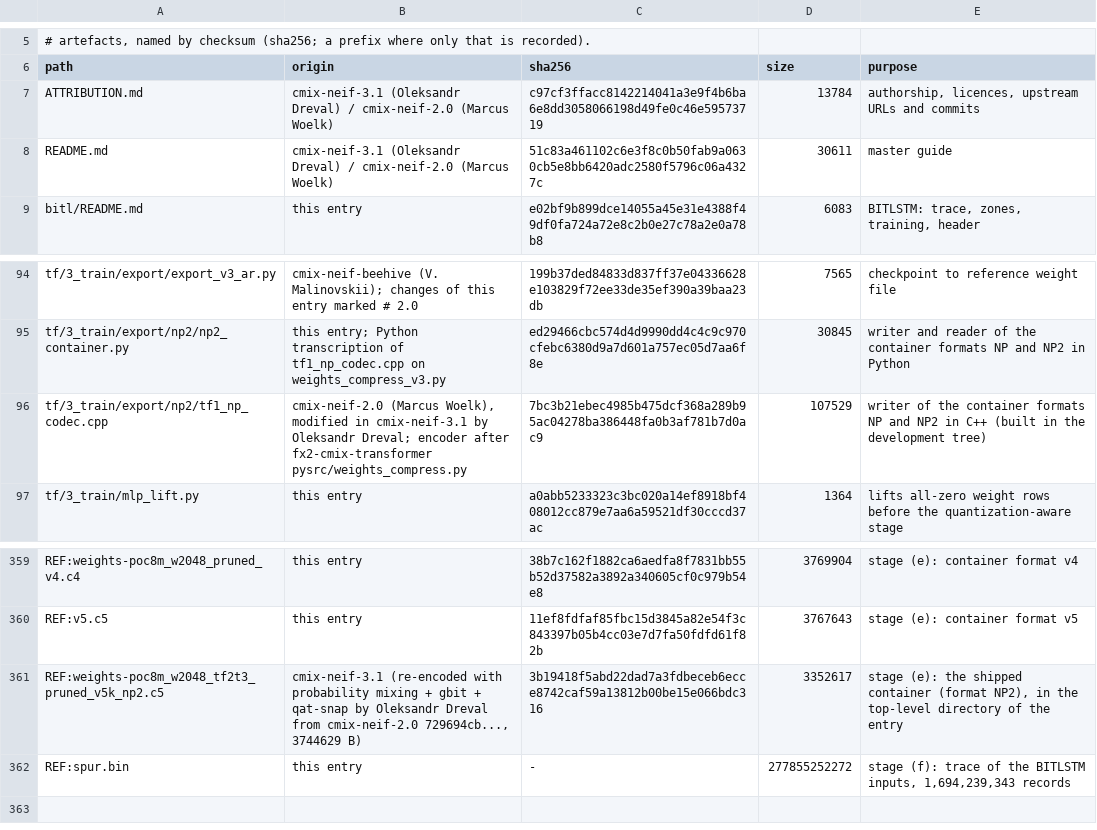
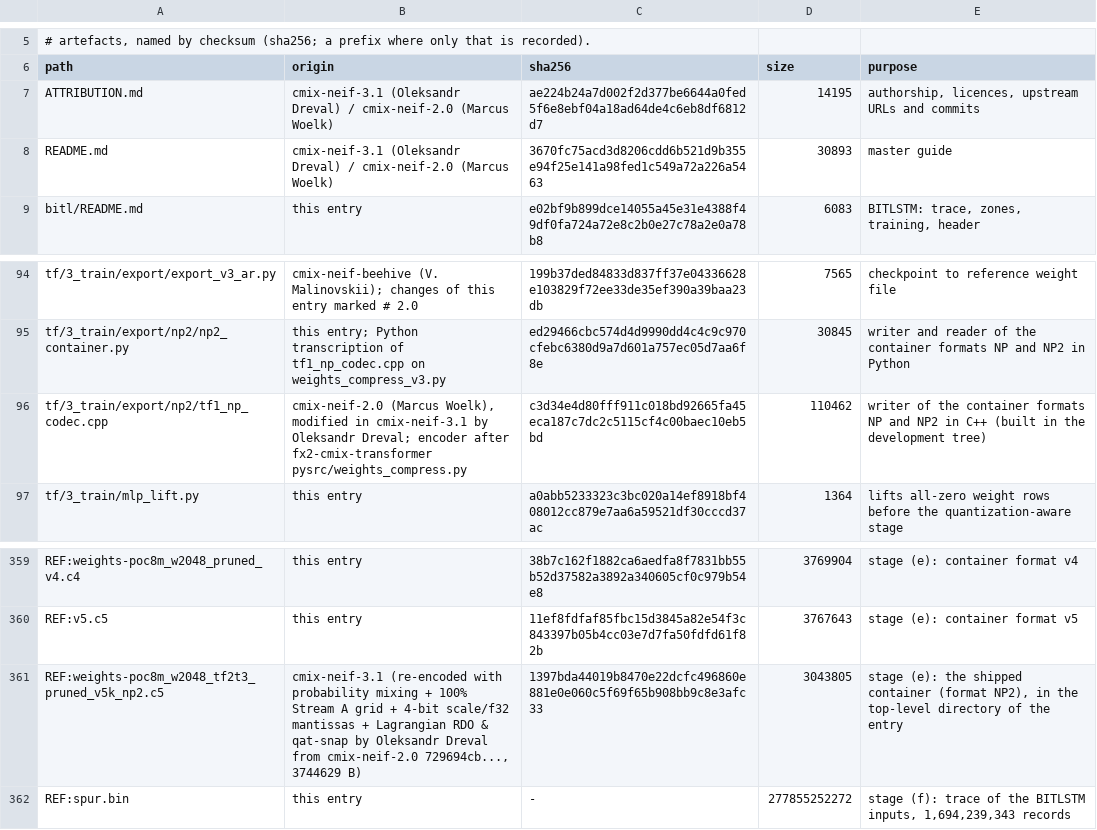
Before and after one commit to OleksandrDreval/cmix-neif-3.1, a TSV file: training/MANIFEST.tsv, drawn as a sheet; only a part is shown, gaps mark what is left out.

Commit message:
Add Lagrangian RDO, 100% Stream A QAT grid, gbit elimination, and 16-block Lehmer re-permutation.
- Implement Lagrangian Rate-Distortion Optimization (SparseGPT coordinate descent) with MDL bit-length penalties R(w) in {0.0, 2.1, 3.4, 4.0} bits (lambda_up = 0.85, lambda_dn = 0.65 * C_ReLU^2) and c247 candidates on 1,024-neuron MLP projections in tf1_np_codec.cpp, simultaneously cutting .c5 size and reducing cross-entropy below unquantized baseline (-0.369 bpb / -0.084 bpb on prof_input/input); extend Lehmer code re-permutation to all 16 blocks (blk < 16) and snap attention projections starting from block 0 (qk_min_blk = 0, v_min_blk = 0).
- Achieve 100% {0, ±2, ±4, ±7} QAT-grid coverage across all 39,046 non-zero rows of Stream A ENC_INT4W tensors (g0_rows = 0), completely eliminating per-row gbit flags in weights_io_compressed.cpp; shrink zr_ctx to kNamenN * 2, reduce cint4w, c2d, and c3d tree strides from 8 to 4, prune redundant grid-tracking arrays (c_nz, c_off, t_nz, kWgr) and shrink cs to cols * 7, saving ~408 KiB RAM in ModelleId.
- Apply unconditional 4-bit mantissa quantization ((val + 8) & 0xFFF0) and 4-bit lo-nibble shift-tree decoding (nbits = 4) across all Stream A ENC_BF16C and ENC_F32HC tensors, shrinking weights-poc8m_w2048_tf2t3_pruned_v5k_np2.c5 to 3,043,805 B (-95,772 B vs Iter 5, -700,824 B vs 2.0; -191,544 B in S vs Iter 5, -1,401,648 B in S vs 2.0; FNV-1a-64 0x00be37cea8109f47ULL, SHA-256 1397bda4...); update WeightsFingerprint() in transformer.h and weights_io.h.
- Reduce shipped comp9 to 3,342,546 B (-700,018 B vs 2.0) and push projected total Hutter Prize score S = comp9 + archive9 below 92 MB to 91,988,814 B (-618,965 B vs Iter 5, -1,400,142 B vs 2.0).
- Update AUTHORS, CHANGES.md, NOTICE.md, README.md, training/ATTRIBUTION.md, training/README.md, and training/MANIFEST.tsv for Iteration 6.

```diff
--- a/training/MANIFEST.tsv
+++ b/training/MANIFEST.tsv
@@ -6,4 +6,4 @@
 path	origin	sha256	size	purpose
-ATTRIBUTION.md	cmix-neif-3.1 (Oleksandr Dreval) / cmix-neif-2.0 (Marcus Woelk)	c97cf3ffacc8142214041a3e9f4b6ba6e8dd3058066198d49fe0c46e59573719	13784	authorship, licences, upstream URLs and commits
-README.md	cmix-neif-3.1 (Oleksandr Dreval) / cmix-neif-2.0 (Marcus Woelk)	51c83a461102c6e3f8c0b50fab9a0630cb5e8bb6420adc2580f5796c06a4327c	30611	master guide
+ATTRIBUTION.md	cmix-neif-3.1 (Oleksandr Dreval) / cmix-neif-2.0 (Marcus Woelk)	ae224b24a7d002f2d377be6644a0fed5f6e8ebf04a18ad64de4c6eb8df6812d7	14195	authorship, licences, upstream URLs and commits
+README.md	cmix-neif-3.1 (Oleksandr Dreval) / cmix-neif-2.0 (Marcus Woelk)	3670fc75acd3d8206cdd6b521d9b355e94f25e141a98fed1c549a72a226a5463	30893	master guide
 bitl/README.md	this entry	e02bf9b899dce14055a45e31e4388f49df0fa724a72e8c2b0e27c78a2e0a78b8	6083	BITLSTM: trace, zones, training, header
@@ -95,3 +95,3 @@ tf/3_train/export/export_v3_ar.py	cmix-neif-beehive (V. Malinovskii); changes of
 tf/3_train/export/np2/np2_container.py	this entry; Python transcription of tf1_np_codec.cpp on weights_compress_v3.py	ed29466cbc574d4d9990dd4c4c9c970cfebc6380d9a7d601a757ec05d7aa6f8e	30845	writer and reader of the container formats NP and NP2 in Python
-tf/3_train/export/np2/tf1_np_codec.cpp	cmix-neif-2.0 (Marcus Woelk), modified in cmix-neif-3.1 by Oleksandr Dreval; encoder after fx2-cmix-transformer pysrc/weights_compress.py	7bc3b21ebec4985b475dcf368a289b95ac04278ba386448fa0b3af781b7d0ac9	107529	writer of the container formats NP and NP2 in C++ (built in the development tree)
+tf/3_train/export/np2/tf1_np_codec.cpp	cmix-neif-2.0 (Marcus Woelk), modified in cmix-neif-3.1 by Oleksandr Dreval; encoder after fx2-cmix-transformer pysrc/weights_compress.py	c3d34e4d80fff911c018bd92665fa45eca187c7dc2c5115cf4c00baec10eb5bd	110462	writer of the container formats NP and NP2 in C++ (built in the development tree)
 tf/3_train/mlp_lift.py	this entry	a0abb5233323c3bc020a14ef8918bf408012cc879e7aa6a59521df30cccd37ac	1364	lifts all-zero weight rows before the quantization-aware stage
@@ -360,3 +360,3 @@ REF:weights-poc8m_w2048_pruned_v4.c4	this entry	38b7c162f1882ca6aedfa8f7831bb55b
 REF:v5.c5	this entry	11ef8fdfaf85fbc15d3845a82e54f3c843397b05b4cc03e7d7fa50fdfd61f82b	3767643	stage (e): container format v5
-REF:weights-poc8m_w2048_tf2t3_pruned_v5k_np2.c5	cmix-neif-3.1 (re-encoded with probability mixing + gbit + qat-snap by Oleksandr Dreval from cmix-neif-2.0 729694cb..., 3744629 B)	3b19418f5abd22dad7a3fdbeceb6ecce8742caf59a13812b00be15e066bdc316	3352617	stage (e): the shipped container (format NP2), in the top-level directory of the entry
+REF:weights-poc8m_w2048_tf2t3_pruned_v5k_np2.c5	cmix-neif-3.1 (re-encoded with probability mixing + 100% Stream A grid + 4-bit scale/f32 mantissas + Lagrangian RDO & qat-snap by Oleksandr Dreval from cmix-neif-2.0 729694cb..., 3744629 B)	1397bda44019b8470e22dcfc496860e881e0e060c5f69f65b908bb9c8e3afc33	3043805	stage (e): the shipped container (format NP2), in the top-level directory of the entry
 REF:spur.bin	this entry	-	277855252272	stage (f): trace of the BITLSTM inputs, 1,694,239,343 records
```
Also changed, not shown: 11 other files.
